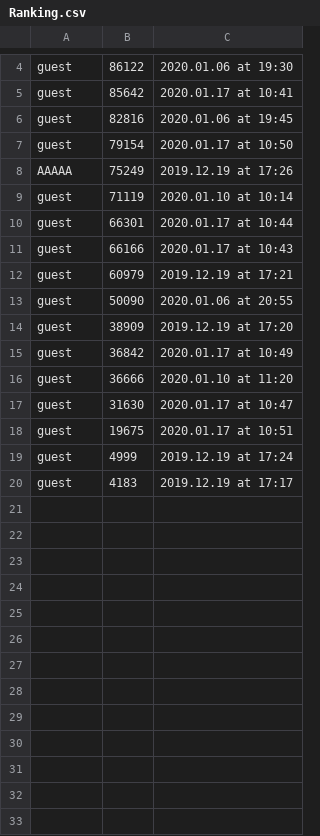
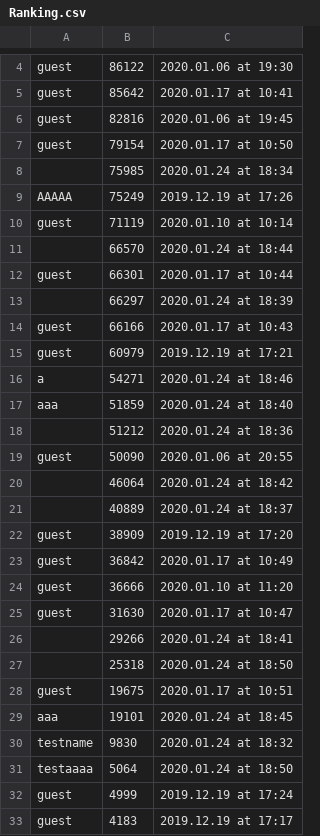
Before and after one commit to Sclas6/csprog8, a CSV file: csv/Ranking.csv, drawn as a sheet; only a part is shown, gaps mark what is left out.

```diff
--- a/csv/Ranking.csv
+++ b/csv/Ranking.csv
@@ -7,8 +7,16 @@ guest,82816,2020.01.06 at 19:45
 guest,79154,2020.01.17 at 10:50
+,75985,2020.01.24 at 18:34
 AAAAA,75249,2019.12.19 at 17:26
 guest,71119,2020.01.10 at 10:14
+,66570,2020.01.24 at 18:44
 guest,66301,2020.01.17 at 10:44
+,66297,2020.01.24 at 18:39
 guest,66166,2020.01.17 at 10:43
 guest,60979,2019.12.19 at 17:21
+a,54271,2020.01.24 at 18:46
+aaa,51859,2020.01.24 at 18:40
+,51212,2020.01.24 at 18:36
 guest,50090,2020.01.06 at 20:55
+,46064,2020.01.24 at 18:42
+,40889,2020.01.24 at 18:37
 guest,38909,2019.12.19 at 17:20
@@ -17,3 +25,8 @@ guest,36666,2020.01.10 at 11:20
 guest,31630,2020.01.17 at 10:47
+,29266,2020.01.24 at 18:41
+,25318,2020.01.24 at 18:50
 guest,19675,2020.01.17 at 10:51
+aaa,19101,2020.01.24 at 18:45
+testname,9830,2020.01.24 at 18:32
+testaaaa,5064,2020.01.24 at 18:50
 guest,4999,2019.12.19 at 17:24
```
Also changed, not shown: csv/ScoreList.csv, 2 other files.
